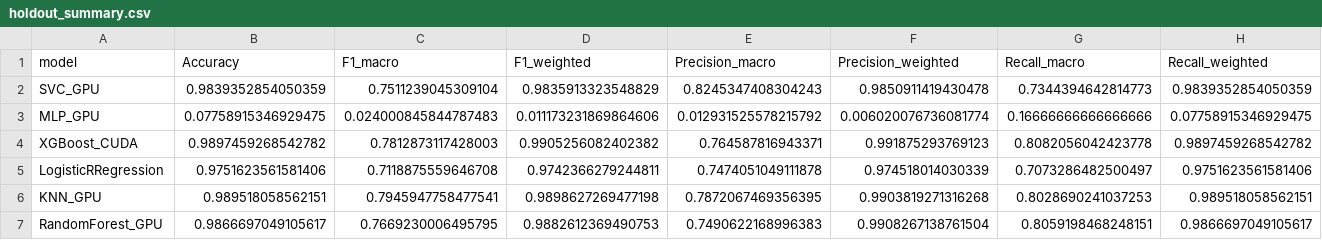
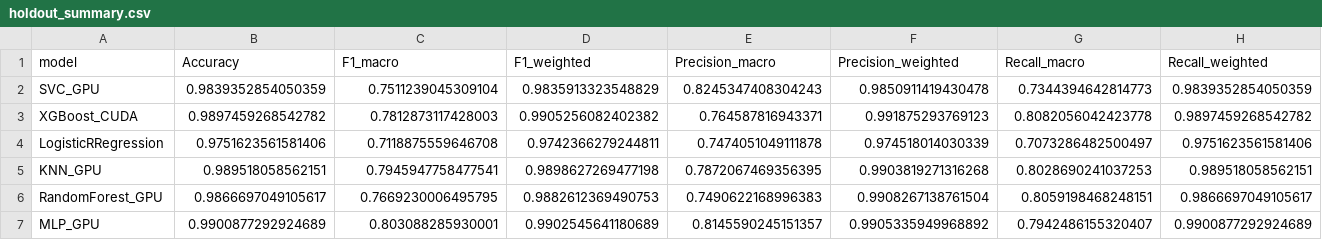
Before and after one commit to NoahWeaves/8001FinalProject, a CSV file: models/holdout_summary.csv, drawn as a sheet; only a part is shown; removed rows and columns are numbered as before the commit, all else as after; rows hold the shown columns only; the diff names each change by its address in the sheet, - before the commit and + after, or states it on an @@ line.

Commit message:
After completing training on MLP baseline model, updated the model comparison visualizations to include the MLP results again and saved them in a new directory for better organization.

```diff
--- a/models/holdout_summary.csv
+++ b/models/holdout_summary.csv
-row 3: MLP_GPU | 0.07758915346929475 | 0.024000845844787483 | 0.011173231869864606 | 0.012931525578215792 | 0.006020076736081774 | 0.16666666666666666 | 0.07758915346929475
+row 7: MLP_GPU | 0.9900877292924689 | 0.803088285930001 | 0.9902545641180689 | 0.8145590245151357 | 0.9905335949968892 | 0.7942486155320407 | 0.9900877292924689
```
Also changed, not shown: 11 other files.
